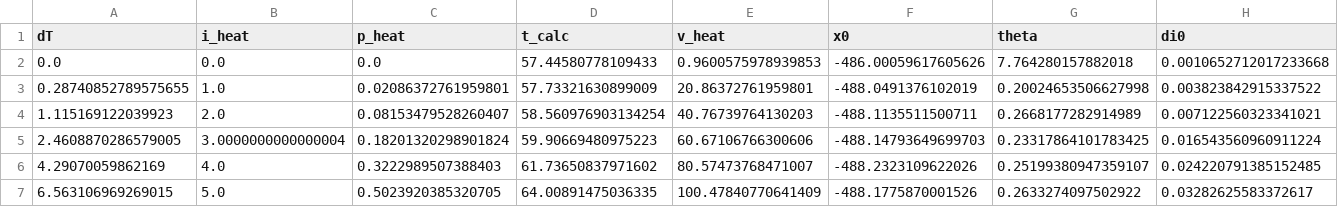
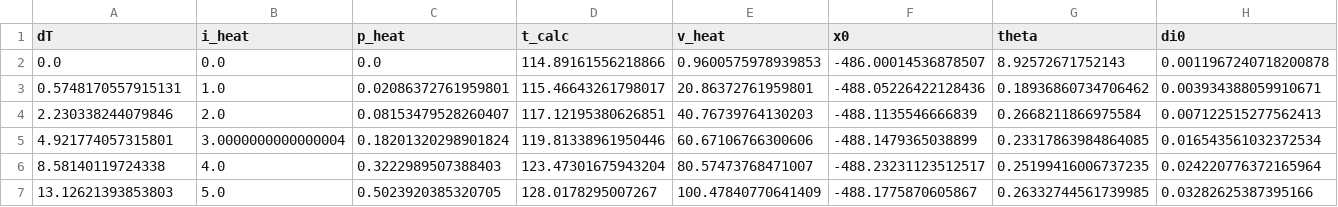
Before and after one commit to nikhartman/spin_entropy, a CSV file: analysis/dat945_di_zero_fits.csv, drawn as a sheet; only a part is shown; the diff covers the shown part only; the diff names each change by its address in the sheet, - before the commit and + after, or states it on an @@ line.

```diff
--- a/analysis/dat945_di_zero_fits.csv
+++ b/analysis/dat945_di_zero_fits.csv
-D2 (t_calc): 57.44580778109433
+D2 (t_calc): 114.89161556218866
-F2 (x0): -486.00059617605626
+F2 (x0): -486.00014536878507
-G2 (theta): 7.764280157882018
+G2 (theta): 8.92572671752143
-H2 (di0): 0.0010652712017233668
+H2 (di0): 0.0011967240718200878
-A3 (dT): 0.28740852789575655
+A3 (dT): 0.5748170557915131
-D3 (t_calc): 57.73321630899009
+D3 (t_calc): 115.46643261798017
-F3 (x0): -488.0491376102019
+F3 (x0): -488.05226422128436
-G3 (theta): 0.20024653506627998
+G3 (theta): 0.18936860734706462
-H3 (di0): 0.003823842915337522
+H3 (di0): 0.003934388059910671
-A4 (dT): 1.115169122039923
+A4 (dT): 2.230338244079846
-D4 (t_calc): 58.560976903134254
+D4 (t_calc): 117.12195380626851
-F4 (x0): -488.1135511500711
+F4 (x0): -488.1135546666839
-G4 (theta): 0.2668177282914989
+G4 (theta): 0.2668211866975584
-H4 (di0): 0.007122560323341021
+H4 (di0): 0.007122515277562413
-A5 (dT): 2.4608870286579005
+A5 (dT): 4.921774057315801
-D5 (t_calc): 59.90669480975223
+D5 (t_calc): 119.81338961950446
-F5 (x0): -488.14793649699703
+F5 (x0): -488.1479365038899
-G5 (theta): 0.23317864101783425
+G5 (theta): 0.23317863984864085
-H5 (di0): 0.016543560960911224
+H5 (di0): 0.016543561032372534
-A6 (dT): 4.29070059862169
+A6 (dT): 8.58140119724338
-D6 (t_calc): 61.73650837971602
+D6 (t_calc): 123.47301675943204
-F6 (x0): -488.2323109622026
+F6 (x0): -488.23231123512517
-G6 (theta): 0.25199380947359107
+G6 (theta): 0.25199416006737235
-H6 (di0): 0.024220791385152485
+H6 (di0): 0.024220776372165964
-A7 (dT): 6.563106969269015
+A7 (dT): 13.12621393853803
-D7 (t_calc): 64.00891475036335
+D7 (t_calc): 128.0178295007267
-F7 (x0): -488.1775870001526
+F7 (x0): -488.1775870605867
-G7 (theta): 0.2633274097502922
+G7 (theta): 0.26332744561739985
-H7 (di0): 0.03282625583372617
+H7 (di0): 0.03282625387395166
```
Also changed, not shown: 75 edited cells elsewhere in this file, analysis/dat944_i_results.csv, analysis/dat944_theta_calc.csv, 7 other files.
